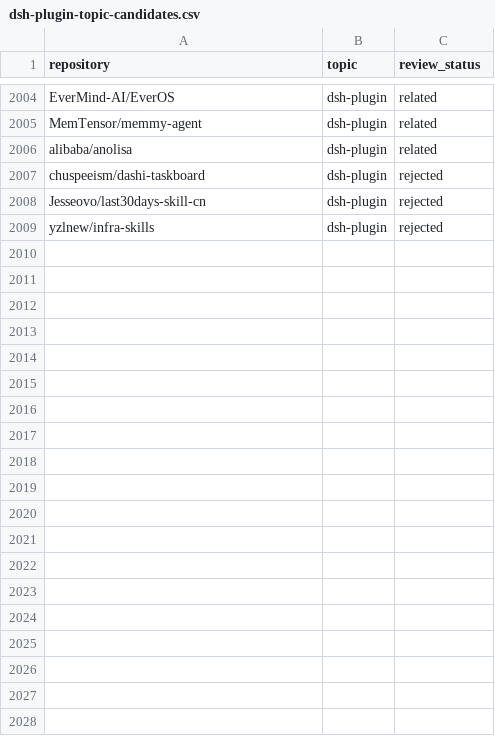
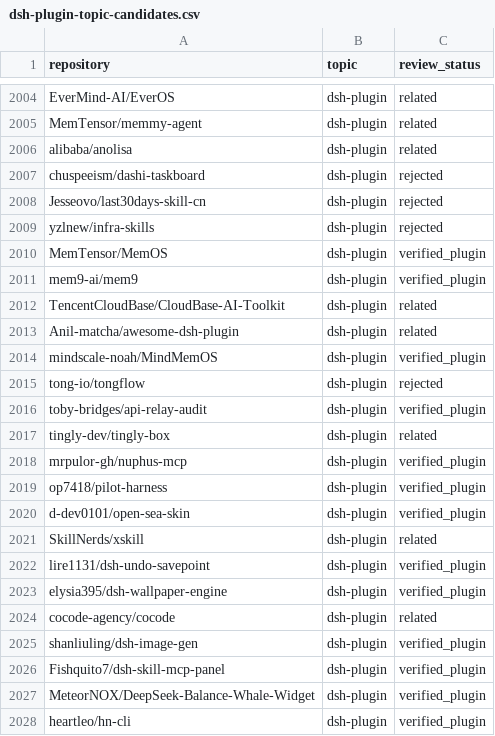
Before and after one commit to Eternalloveone/awesome-dsh-plugins-2, a CSV file: data/dsh-plugin-topic-candidates.csv, drawn as a sheet; only a part is shown, gaps mark what is left out; the diff covers the shown part only.

Commit message:
curate: add 57 new dsh-plugin topic repos (45 verified, 10 related, 2 rejected)
- Discovery scaled to the 7,888-repo dsh-plugin topic via gh Search API (top 1000 by stars)
- Diff (star floor 10) found 57 new repos; all reviewed via structured verdicts
- repositories.csv +45 (main-dir verified), verified-plugins.csv +45,
  dsh-plugin-topic-candidates.csv +57, audit-results.csv +57
- README tables synced (CN + EN); older verified rows backfilled
- Backups: /tmp/dsh_round3_20260819

```diff
--- a/data/dsh-plugin-topic-candidates.csv
+++ b/data/dsh-plugin-topic-candidates.csv
@@ -2009 +2009,20 @@ Jesseovo/last30days-skill-cn,dsh-plugin,rejected
 yzlnew/infra-skills,dsh-plugin,rejected
+MemTensor/MemOS,dsh-plugin,verified_plugin
+mem9-ai/mem9,dsh-plugin,verified_plugin
+TencentCloudBase/CloudBase-AI-Toolkit,dsh-plugin,related
+Anil-matcha/awesome-dsh-plugin,dsh-plugin,related
+mindscale-noah/MindMemOS,dsh-plugin,verified_plugin
+tong-io/tongflow,dsh-plugin,rejected
+toby-bridges/api-relay-audit,dsh-plugin,verified_plugin
+tingly-dev/tingly-box,dsh-plugin,related
+mrpulor-gh/nuphus-mcp,dsh-plugin,verified_plugin
+op7418/pilot-harness,dsh-plugin,verified_plugin
+d-dev0101/open-sea-skin,dsh-plugin,verified_plugin
+SkillNerds/xskill,dsh-plugin,related
+lire1131/dsh-undo-savepoint,dsh-plugin,verified_plugin
+elysia395/dsh-wallpaper-engine,dsh-plugin,verified_plugin
+cocode-agency/cocode,dsh-plugin,related
+shanliuling/dsh-image-gen,dsh-plugin,verified_plugin
+Fishquito7/dsh-skill-mcp-panel,dsh-plugin,verified_plugin
+MeteorNOX/DeepSeek-Balance-Whale-Widget,dsh-plugin,verified_plugin
+heartleo/hn-cli,dsh-plugin,verified_plugin
```
Also changed, not shown: 38 added rows elsewhere in this file, 7 other files.
